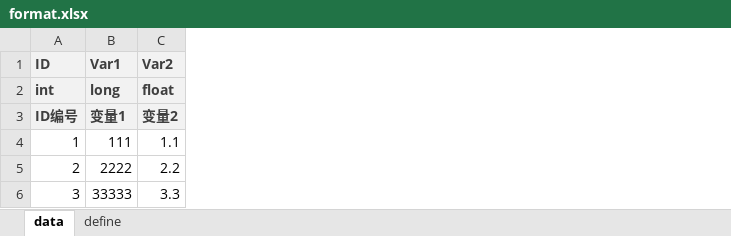
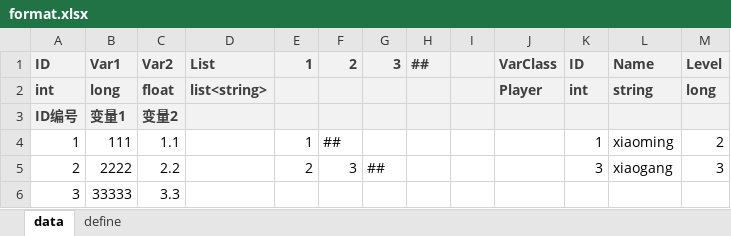
Before and after one commit to B-CK/ConfigGen, an Excel workbook: _xlsx设计/format.xlsx, sheet data, drawn as a sheet; values as stored, in another font and other column widths than the file's, no borders; the diff names each change by its address in the sheet, - before the commit and + after, or states it on an @@ line.

```diff
--- a/_xlsx设计/format.xlsx (sheet data)
+++ b/_xlsx设计/format.xlsx (sheet data)
+column D (List), row 2: list<string>
+column E (1), rows 4-5: 1 | 2
+column F (2), rows 4-5: ## | 3
+column G (3), row 5: ##
+column H (##), empty
+column I, empty
+column J (VarClass), row 2: Player
+column K (ID), rows 2-5: int |  | 1 | 3
+column L (Name), rows 2-5: string |  | xiaoming | xiaogang
+column M (Level), rows 2-5: long |  | 2 | 3
```
Also changed, not shown: sheet define, _xlsx设计/Check Rule.xlsx, 1 other file.
